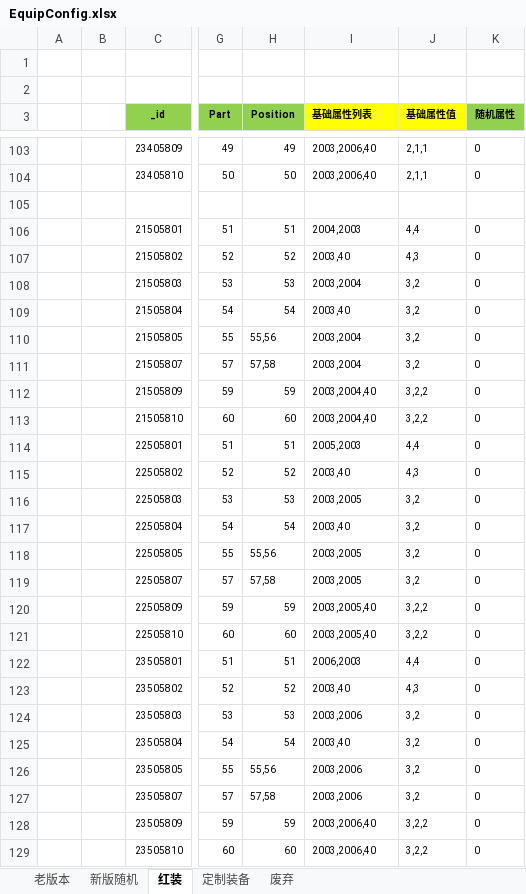
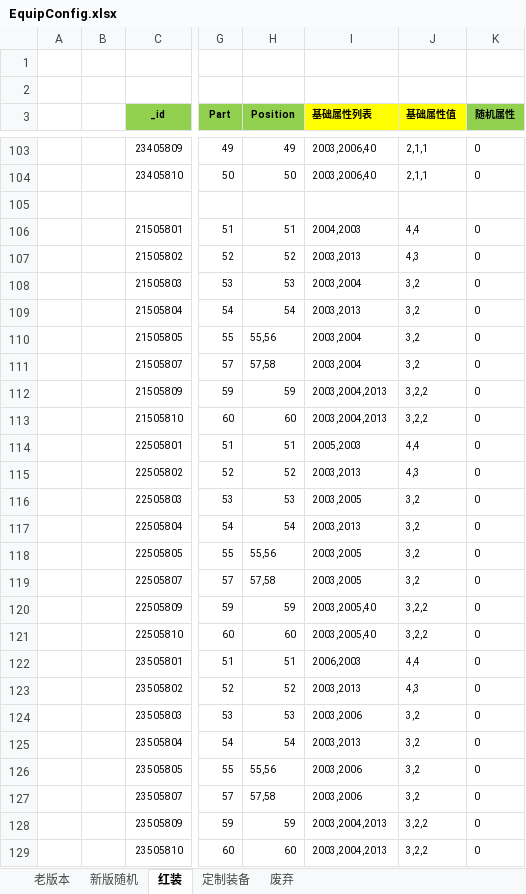
Before and after one commit to wokanjianyang/WrittenLegend, an Excel workbook: Excel/EquipConfig.xlsx, sheet 红装, drawn as a sheet; only a part is shown, gaps mark what is left out; values as stored, in another font and other column widths than the file's, no borders; the diff names each change by its address in the sheet, - before the commit and + after, or states it on an @@ line.

```diff
--- a/Excel/EquipConfig.xlsx (sheet 红装)
+++ b/Excel/EquipConfig.xlsx (sheet 红装)
-I107 (基础属性列表): 2003,40
+I107 (基础属性列表): 2003,2013
-I109 (基础属性列表): 2003,40
+I109 (基础属性列表): 2003,2013
-I112:I113 (基础属性列表): 2003,2004,40
+I112:I113 (基础属性列表): 2003,2004,2013
-I115 (基础属性列表): 2003,40
+I115 (基础属性列表): 2003,2013
-I117 (基础属性列表): 2003,40
+I117 (基础属性列表): 2003,2013
-I123 (基础属性列表): 2003,40
+I123 (基础属性列表): 2003,2013
-I125 (基础属性列表): 2003,40
+I125 (基础属性列表): 2003,2013
-I128:I129 (基础属性列表): 2003,2006,40
+I128:I129 (基础属性列表): 2003,2004,2013
```
Also changed, not shown: Excel/AttrEntryConfig.xlsx, Excel/SkillRuneConfig.xlsx, 22 other files.
